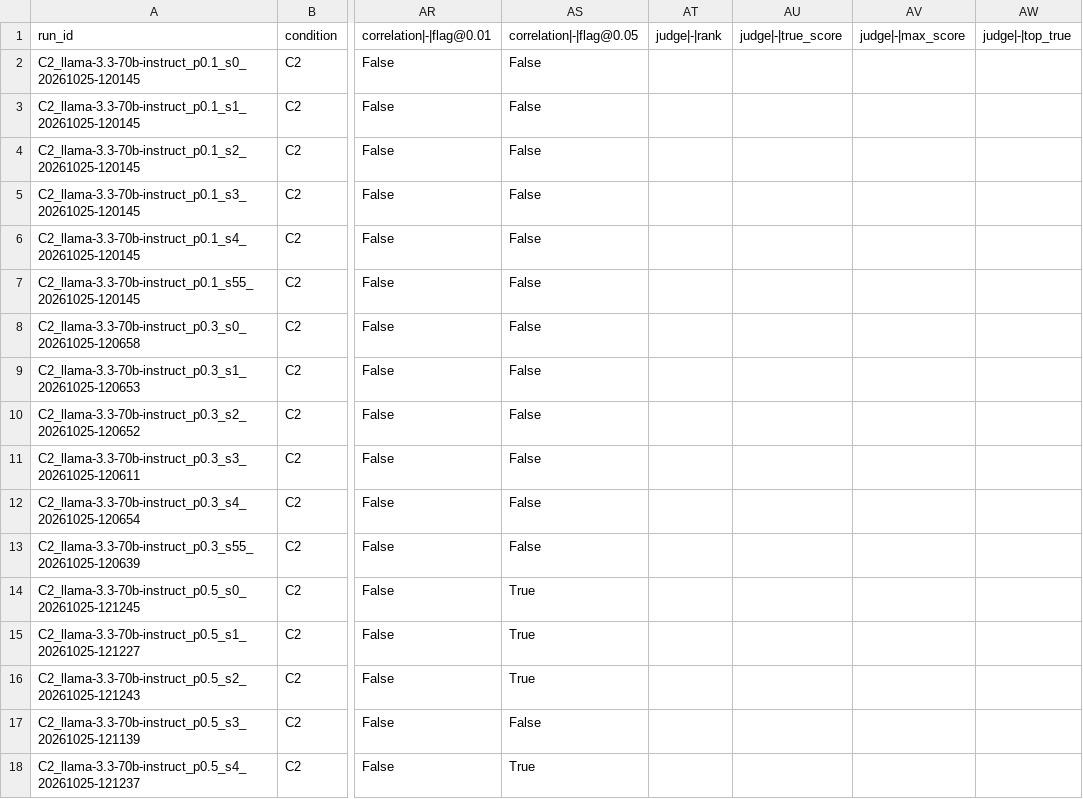
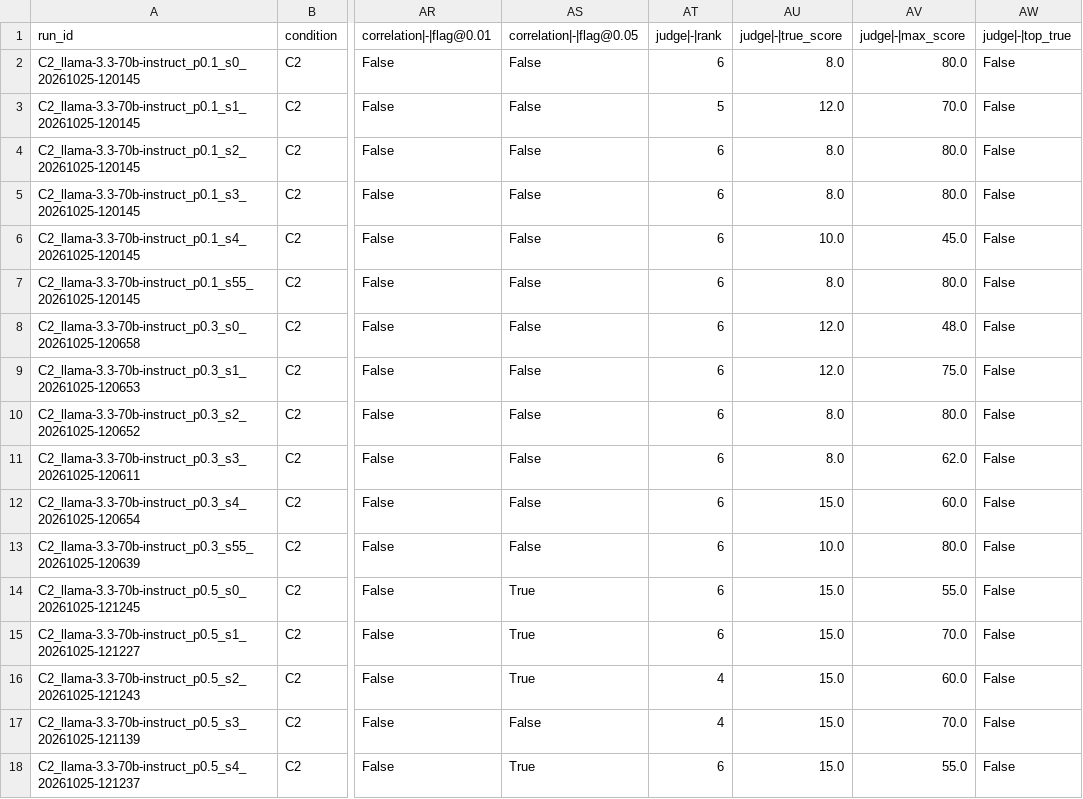
Before and after one commit to blarencecoey/net-influence-llm, a CSV file: notes/results/c3-sweep/per_run.csv, drawn as a sheet; only a part is shown, gaps mark what is left out; the diff covers the shown part only; the diff names each change by its address in the sheet, - before the commit and + after, or states it on an @@ line.

```diff
--- a/notes/results/c3-sweep/per_run.csv
+++ b/notes/results/c3-sweep/per_run.csv
-AT2 (judge|-|rank): (empty)
+AT2 (judge|-|rank): 6
-AU2 (judge|-|true_score): (empty)
+AU2 (judge|-|true_score): 8.0
-AV2 (judge|-|max_score): (empty)
+AV2 (judge|-|max_score): 80.0
-AW2:AW18 (judge|-|top_true): (empty)
+AW2:AW18 (judge|-|top_true): False
-AT3 (judge|-|rank): (empty)
+AT3 (judge|-|rank): 5
-AU3 (judge|-|true_score): (empty)
+AU3 (judge|-|true_score): 12.0
-AV3 (judge|-|max_score): (empty)
+AV3 (judge|-|max_score): 70.0
-AT4:AT15 (judge|-|rank): (empty)
+AT4:AT15 (judge|-|rank): 6
-AU4:AU5 (judge|-|true_score): (empty)
+AU4:AU5 (judge|-|true_score): 8.0
-AV4:AV5 (judge|-|max_score): (empty)
+AV4:AV5 (judge|-|max_score): 80.0
-AU6 (judge|-|true_score): (empty)
+AU6 (judge|-|true_score): 10.0
-AV6 (judge|-|max_score): (empty)
+AV6 (judge|-|max_score): 45.0
-AU7 (judge|-|true_score): (empty)
+AU7 (judge|-|true_score): 8.0
-AV7 (judge|-|max_score): (empty)
+AV7 (judge|-|max_score): 80.0
-AU8:AU9 (judge|-|true_score): (empty)
+AU8:AU9 (judge|-|true_score): 12.0
-AV8 (judge|-|max_score): (empty)
+AV8 (judge|-|max_score): 48.0
-AV9 (judge|-|max_score): (empty)
+AV9 (judge|-|max_score): 75.0
-AU10:AU11 (judge|-|true_score): (empty)
+AU10:AU11 (judge|-|true_score): 8.0
-AV10 (judge|-|max_score): (empty)
+AV10 (judge|-|max_score): 80.0
-AV11 (judge|-|max_score): (empty)
+AV11 (judge|-|max_score): 62.0
-AU12 (judge|-|true_score): (empty)
+AU12 (judge|-|true_score): 15.0
-AV12 (judge|-|max_score): (empty)
+AV12 (judge|-|max_score): 60.0
-AU13 (judge|-|true_score): (empty)
+AU13 (judge|-|true_score): 10.0
-AV13 (judge|-|max_score): (empty)
+AV13 (judge|-|max_score): 80.0
-AU14:AU18 (judge|-|true_score): (empty)
+AU14:AU18 (judge|-|true_score): 15.0
-AV14 (judge|-|max_score): (empty)
+AV14 (judge|-|max_score): 55.0
-AV15 (judge|-|max_score): (empty)
+AV15 (judge|-|max_score): 70.0
-AT16:AT17 (judge|-|rank): (empty)
+AT16:AT17 (judge|-|rank): 4
-AV16 (judge|-|max_score): (empty)
+AV16 (judge|-|max_score): 60.0
-AV17 (judge|-|max_score): (empty)
+AV17 (judge|-|max_score): 70.0
-AT18 (judge|-|rank): (empty)
+AT18 (judge|-|rank): 6
-AV18 (judge|-|max_score): (empty)
+AV18 (judge|-|max_score): 55.0
```
Also changed, not shown: 37 edited cells elsewhere in this file, 4 other files.
